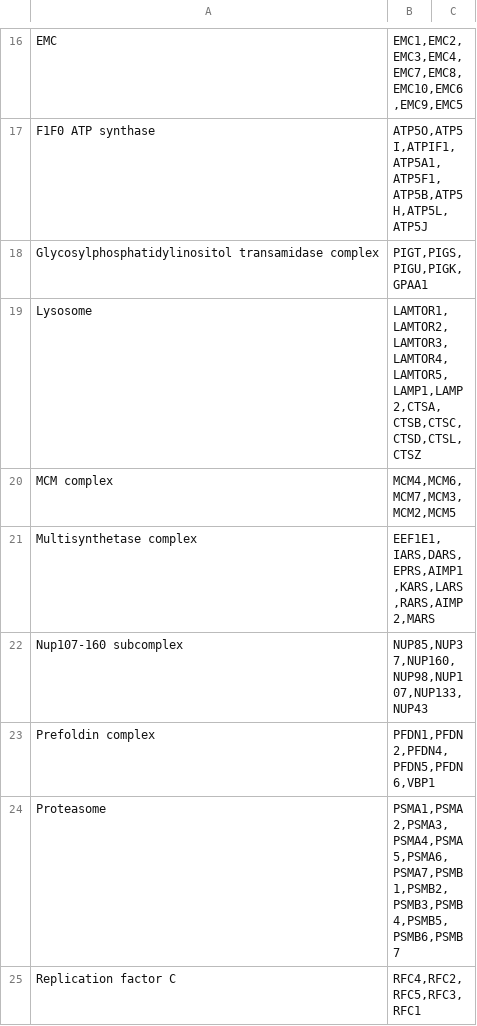
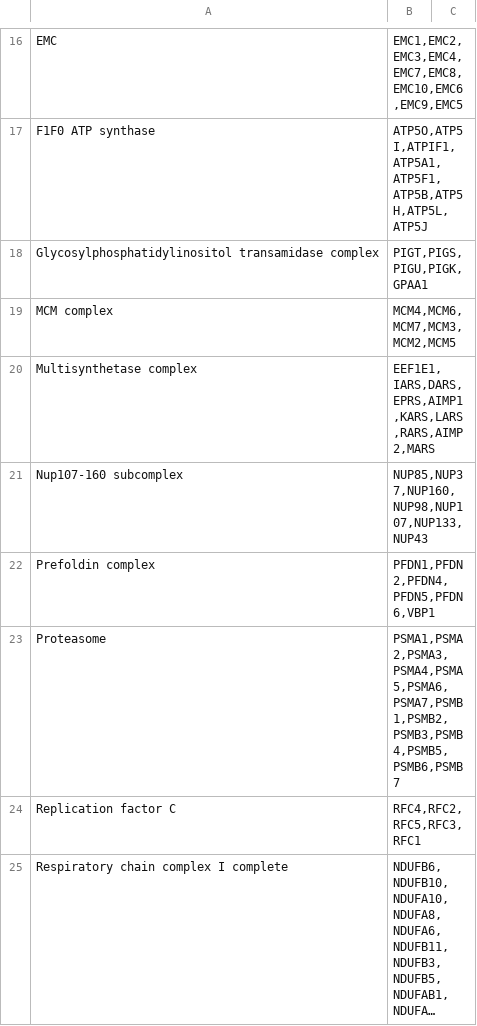
Before and after one commit to JuliaS92/SpatialProteomicsQC, a CSV file: annotations/complexes/Homo sapiens - Uniprot.csv, drawn as a sheet; only a part is shown, gaps mark what is left out; the shorter side is filled out with more unchanged rows; long unchanged cells end in …; the diff names each change by its address in the sheet, - before the commit and + after, or states it on an @@ line.

Commit message:
Removed lysosome

```diff
--- a/annotations/complexes/Homo sapiens - Uniprot.csv
+++ b/annotations/complexes/Homo sapiens - Uniprot.csv
-row 19: Lysosome | LAMTOR1,LAMTOR2,LAMTOR3,LAMTOR4,LAMTOR5,LAMP1,LAMP2,CTSA,CTSB,CTSC,CTSD,CTSL,CTSZ
```
